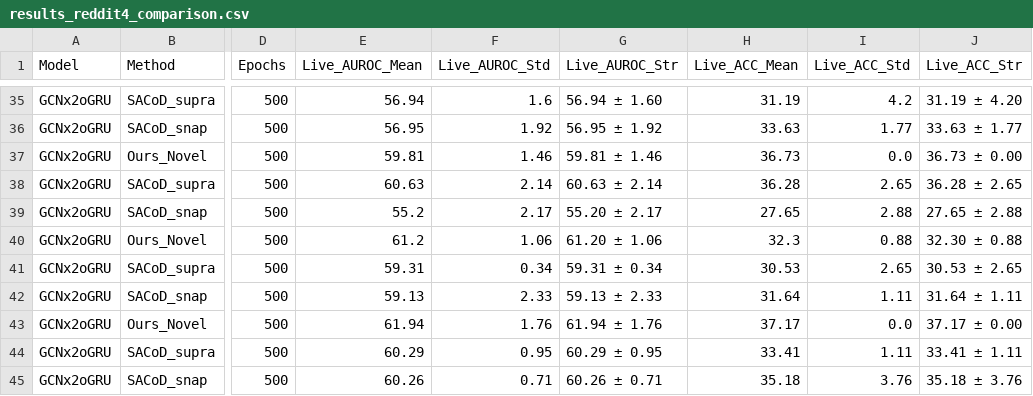
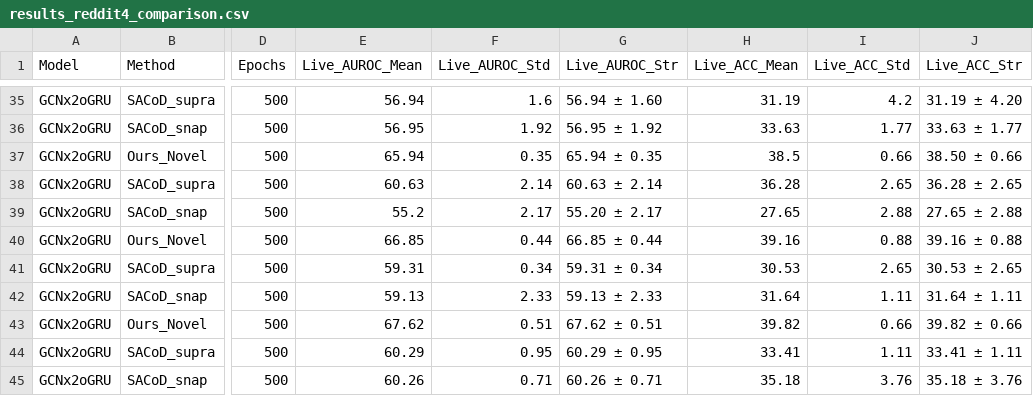
Before and after one commit to Dhruvi-cs/JST-Coarsen, a CSV file: results/results_reddit4_comparison.csv, drawn as a sheet; only a part is shown, gaps mark what is left out; the diff covers the shown part only; the diff names each change by its address in the sheet, - before the commit and + after, or states it on an @@ line.

```diff
--- a/results/results_reddit4_comparison.csv
+++ b/results/results_reddit4_comparison.csv
-E37 (Live_AUROC_Mean): 59.81
+E37 (Live_AUROC_Mean): 65.94
-F37 (Live_AUROC_Std): 1.46
+F37 (Live_AUROC_Std): 0.35
-G37 (Live_AUROC_Str): 59.81 ± 1.46
+G37 (Live_AUROC_Str): 65.94 ± 0.35
-H37 (Live_ACC_Mean): 36.73
+H37 (Live_ACC_Mean): 38.5
-I37 (Live_ACC_Std): 0.0
+I37 (Live_ACC_Std): 0.66
-J37 (Live_ACC_Str): 36.73 ± 0.00
+J37 (Live_ACC_Str): 38.50 ± 0.66
-E40 (Live_AUROC_Mean): 61.2
+E40 (Live_AUROC_Mean): 66.85
-F40 (Live_AUROC_Std): 1.06
+F40 (Live_AUROC_Std): 0.44
-G40 (Live_AUROC_Str): 61.20 ± 1.06
+G40 (Live_AUROC_Str): 66.85 ± 0.44
-H40 (Live_ACC_Mean): 32.3
+H40 (Live_ACC_Mean): 39.16
-J40 (Live_ACC_Str): 32.30 ± 0.88
+J40 (Live_ACC_Str): 39.16 ± 0.88
-E43 (Live_AUROC_Mean): 61.94
+E43 (Live_AUROC_Mean): 67.62
-F43 (Live_AUROC_Std): 1.76
+F43 (Live_AUROC_Std): 0.51
-G43 (Live_AUROC_Str): 61.94 ± 1.76
+G43 (Live_AUROC_Str): 67.62 ± 0.51
-H43 (Live_ACC_Mean): 37.17
+H43 (Live_ACC_Mean): 39.82
-I43 (Live_ACC_Std): 0.0
+I43 (Live_ACC_Std): 0.66
-J43 (Live_ACC_Str): 37.17 ± 0.00
+J43 (Live_ACC_Str): 39.82 ± 0.66
```
Also changed, not shown: 28 edited cells elsewhere in this file, results/results_dblp5_comparison.csv, 12 other files.
